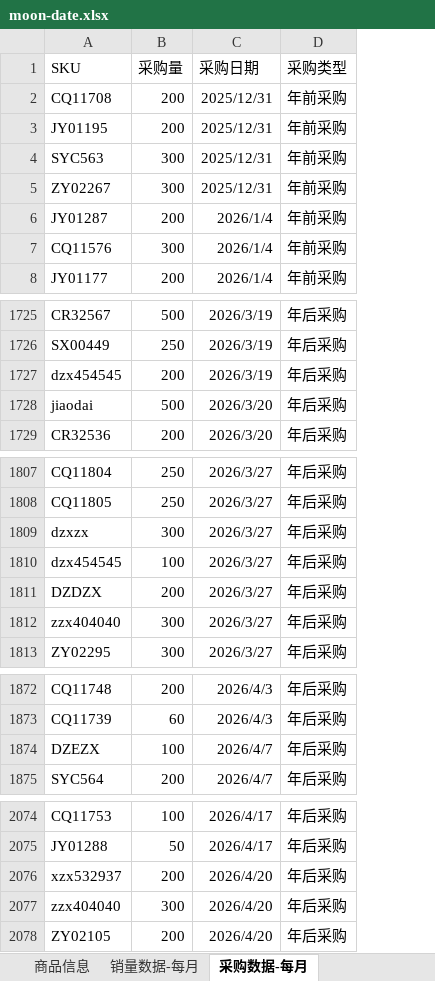
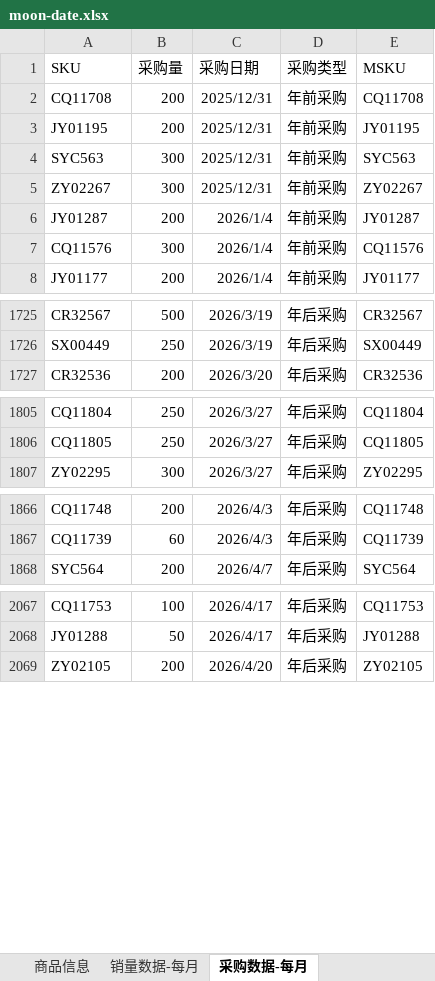
Before and after one commit to Jane-zzz-123/streamlit-dashboard, an Excel workbook: moon-date.xlsx, sheet 采购数据-每月, drawn as a sheet; only a part is shown, gaps mark what is left out; values as stored, in another font and other column widths than the file's, no borders; removed rows and columns are numbered as before the commit, all else as after; the diff covers the shown part only; the diff names each change by its address in the sheet, - before the commit and + after, or states it on an @@ line.

Commit message:
Add files via upload

```diff
--- a/moon-date.xlsx (sheet 采购数据-每月)
+++ b/moon-date.xlsx (sheet 采购数据-每月)
+column E (MSKU), rows 2-8: CQ11708 | JY01195 | SYC563 | ZY02267 | JY01287 | CQ11576 | JY01177; rows 1725-1727: CR32567 | SX00449 | CR32536; rows 1805-1807: CQ11804 | CQ11805 | ZY02295; rows 1866-1868: CQ11748 | CQ11739 | SYC564; rows 2067-2069: CQ11753 | JY01288 | ZY02105
-row 1727: dzx454545 | 200 | 2026/3/19 | 年后采购
-row 1728: jiaodai | 500 | 2026/3/20 | 年后采购
-row 1809: dzxzx | 300 | 2026/3/27 | 年后采购
-row 1810: dzx454545 | 100 | 2026/3/27 | 年后采购
-row 1811: DZDZX | 200 | 2026/3/27 | 年后采购
-row 1812: zzx404040 | 300 | 2026/3/27 | 年后采购
-row 1874: DZEZX | 100 | 2026/4/7 | 年后采购
-row 2076: xzx532937 | 200 | 2026/4/20 | 年后采购
-row 2077: zzx404040 | 300 | 2026/4/20 | 年后采购
```
Also changed, not shown: 1 edited cell elsewhere in this sheet.
